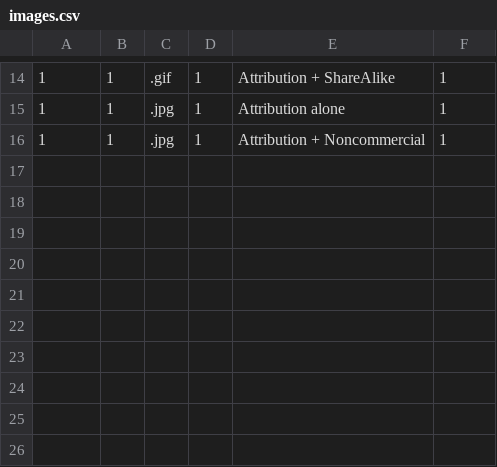
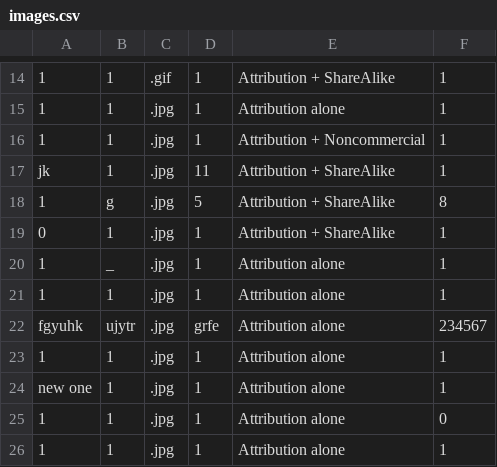
Before and after one commit to someoneinthecorner/DT300-Assement, a CSV file: images.csv, drawn as a sheet; only a part is shown, gaps mark what is left out.

```diff
--- a/images.csv
+++ b/images.csv
@@ -16 +16,11 @@
 1,1,.jpg,1,Attribution + Noncommercial,1
+jk,1,.jpg,11,Attribution + ShareAlike,1
+1,g,.jpg,5,Attribution + ShareAlike,8
+0,1,.jpg,1,Attribution + ShareAlike,1
+1,_,.jpg,1,Attribution alone,1
+1,1,.jpg,1,Attribution alone,1
+fgyuhk,ujytr,.jpg,grfe,Attribution alone,234567
+1,1,.jpg,1,Attribution alone,1
+new one,1,.jpg,1,Attribution alone,1
+1,1,.jpg,1,Attribution alone,0
+1,1,.jpg,1,Attribution alone,1
```
Also changed, not shown: 1 other file.
